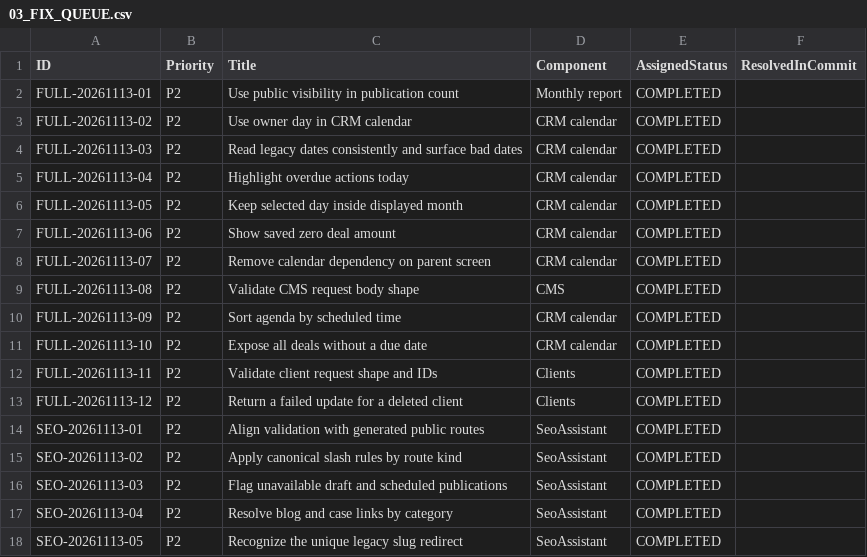
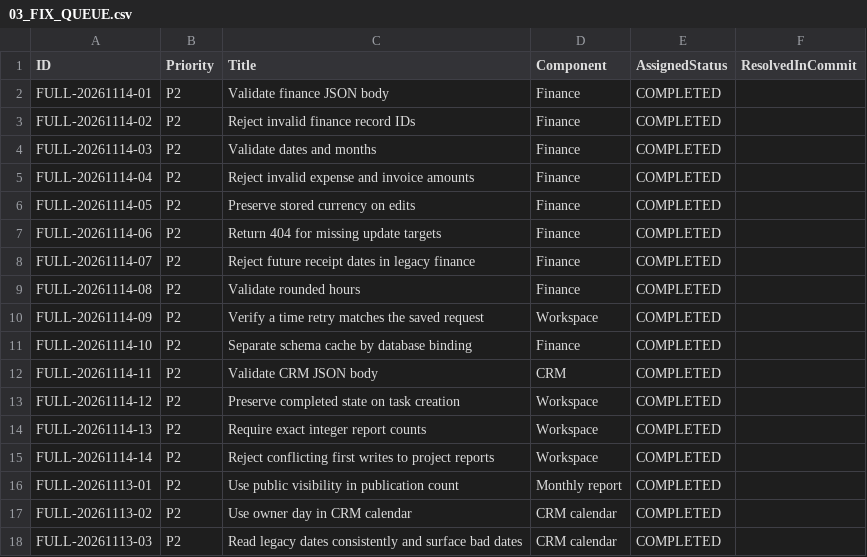
Before and after one commit to WhaleWizard/landing, a CSV file: audit/03_FIX_QUEUE.csv, drawn as a sheet; only a part is shown; the shorter side is filled out with more unchanged rows; the diff names each change by its address in the sheet, - before the commit and + after, or states it on an @@ line.

```diff
--- a/audit/03_FIX_QUEUE.csv
+++ b/audit/03_FIX_QUEUE.csv
+row 2: FULL-20261114-01 | P2 | Validate finance JSON body | Finance | COMPLETED
+row 3: FULL-20261114-02 | P2 | Reject invalid finance record IDs | Finance | COMPLETED
+row 4: FULL-20261114-03 | P2 | Validate dates and months | Finance | COMPLETED
+row 5: FULL-20261114-04 | P2 | Reject invalid expense and invoice amounts | Finance | COMPLETED
+row 6: FULL-20261114-05 | P2 | Preserve stored currency on edits | Finance | COMPLETED
+row 7: FULL-20261114-06 | P2 | Return 404 for missing update targets | Finance | COMPLETED
+row 8: FULL-20261114-07 | P2 | Reject future receipt dates in legacy finance | Finance | COMPLETED
+row 9: FULL-20261114-08 | P2 | Validate rounded hours | Finance | COMPLETED
+row 10: FULL-20261114-09 | P2 | Verify a time retry matches the saved request | Workspace | COMPLETED
+row 11: FULL-20261114-10 | P2 | Separate schema cache by database binding | Finance | COMPLETED
+row 12: FULL-20261114-11 | P2 | Validate CRM JSON body | CRM | COMPLETED
+row 13: FULL-20261114-12 | P2 | Preserve completed state on task creation | Workspace | COMPLETED
+row 14: FULL-20261114-13 | P2 | Require exact integer report counts | Workspace | COMPLETED
+row 15: FULL-20261114-14 | P2 | Reject conflicting first writes to project reports | Workspace | COMPLETED
```
Also changed, not shown: audit/02_FINDINGS.csv, audit/06_VERIFICATION_MATRIX.csv, 8 other files.
